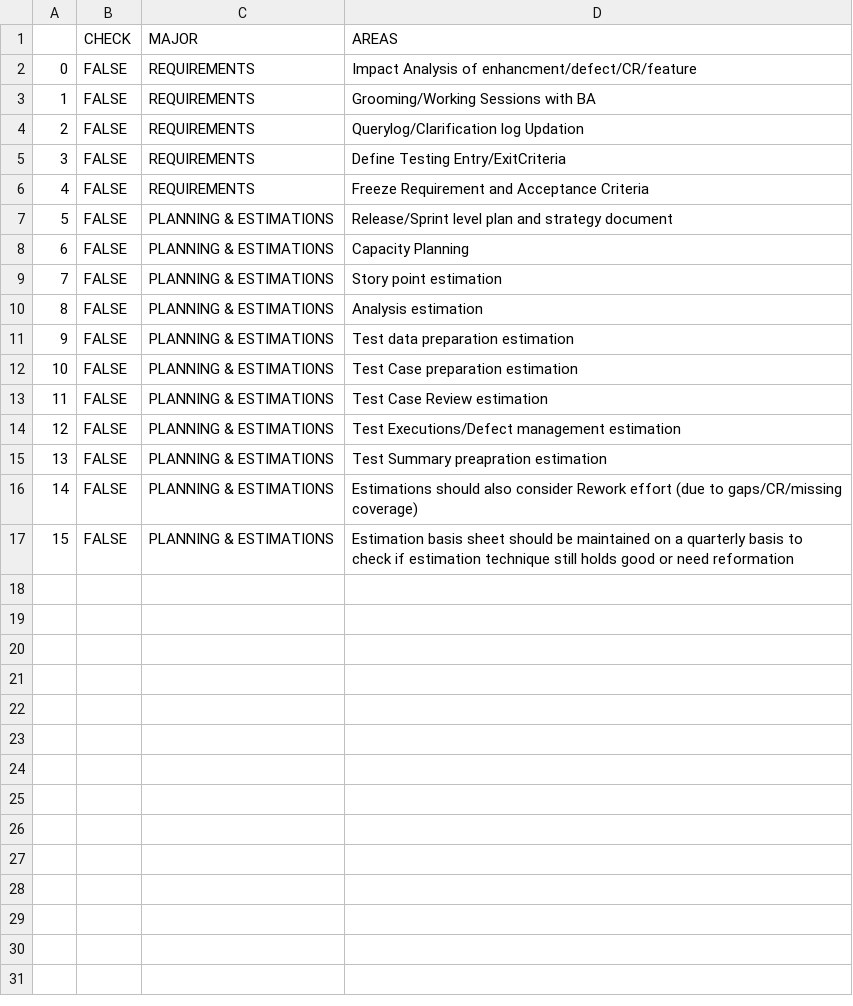
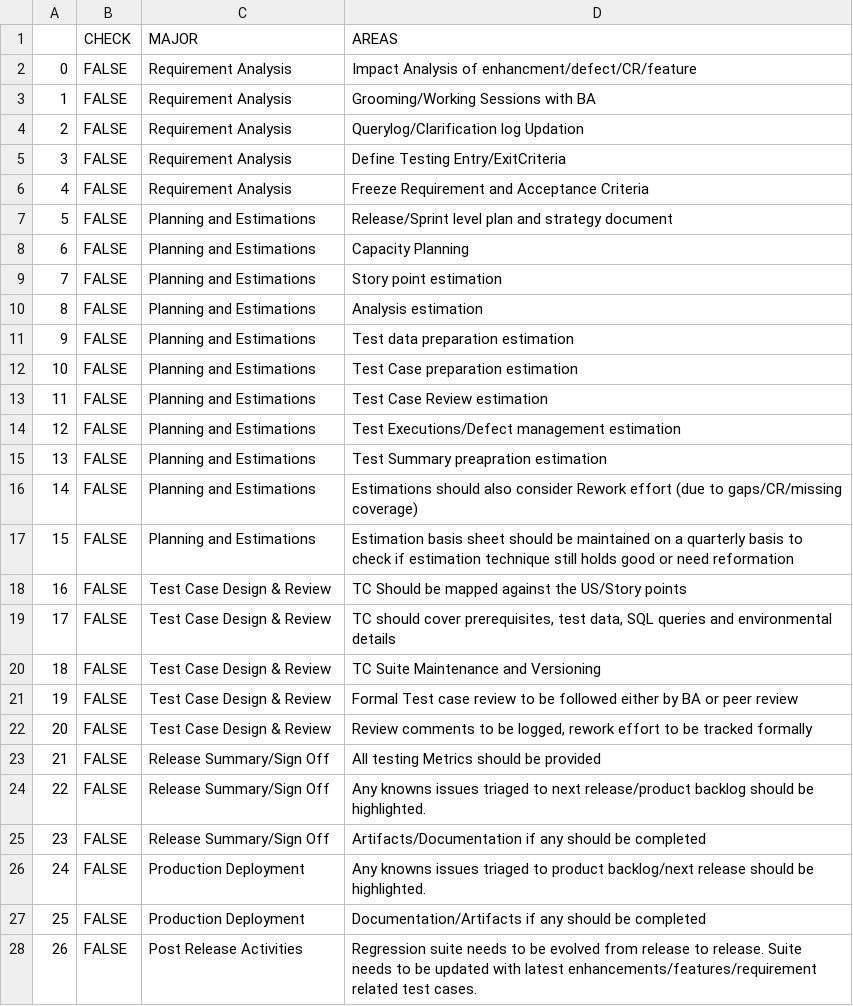
Before and after one commit to 4runl0g-evry/tmm_dashboard_app, a CSV file: data/tmm_template.csv, drawn as a sheet; only a part is shown; the diff covers the shown part only.

```diff
--- a/data/tmm_template.csv
+++ b/data/tmm_template.csv
@@ -1,17 +1,28 @@
 ,CHECK,MAJOR,AREAS
-0,FALSE,REQUIREMENTS,Impact Analysis of enhancment/defect/CR/feature
-1,FALSE,REQUIREMENTS,Grooming/Working Sessions with BA
-2,FALSE,REQUIREMENTS,Querylog/Clarification log Updation
-3,FALSE,REQUIREMENTS,Define Testing Entry/ExitCriteria
-4,FALSE,REQUIREMENTS,Freeze Requirement and Acceptance Criteria
-5,FALSE,PLANNING & ESTIMATIONS,Release/Sprint level plan and strategy document
-6,FALSE,PLANNING & ESTIMATIONS,Capacity Planning
-7,FALSE,PLANNING & ESTIMATIONS,Story point estimation
-8,FALSE,PLANNING & ESTIMATIONS,Analysis estimation
-9,FALSE,PLANNING & ESTIMATIONS,Test data preparation estimation
-10,FALSE,PLANNING & ESTIMATIONS,Test Case preparation estimation
-11,FALSE,PLANNING & ESTIMATIONS,Test Case Review estimation
-12,FALSE,PLANNING & ESTIMATIONS,Test Executions/Defect management estimation
-13,FALSE,PLANNING & ESTIMATIONS,Test Summary preapration estimation
-14,FALSE,PLANNING & ESTIMATIONS,Estimations should also consider Rework effort (due to gaps/CR/missing coverage)
-15,FALSE,PLANNING & ESTIMATIONS,Estimation basis sheet should be maintained on a quarterly basis to check if estimation technique still holds good or need reformation
+0,FALSE,Requirement Analysis,Impact Analysis of enhancment/defect/CR/feature
+1,FALSE,Requirement Analysis,Grooming/Working Sessions with BA
+2,FALSE,Requirement Analysis,Querylog/Clarification log Updation
+3,FALSE,Requirement Analysis,Define Testing Entry/ExitCriteria
+4,FALSE,Requirement Analysis,Freeze Requirement and Acceptance Criteria
+5,FALSE,Planning and Estimations,Release/Sprint level plan and strategy document
+6,FALSE,Planning and Estimations,Capacity Planning
+7,FALSE,Planning and Estimations,Story point estimation
+8,FALSE,Planning and Estimations,Analysis estimation
+9,FALSE,Planning and Estimations,Test data preparation estimation
+10,FALSE,Planning and Estimations,Test Case preparation estimation
+11,FALSE,Planning and Estimations,Test Case Review estimation
+12,FALSE,Planning and Estimations,Test Executions/Defect management estimation
+13,FALSE,Planning and Estimations,Test Summary preapration estimation
+14,FALSE,Planning and Estimations,Estimations should also consider Rework effort (due to gaps/CR/missing coverage)
+15,FALSE,Planning and Estimations,Estimation basis sheet should be maintained on a quarterly basis to check if estimation technique still holds good or need reformation
+16,FALSE,Test Case Design & Review,TC Should be mapped against the US/Story points
+17,FALSE,Test Case Design & Review,"TC should cover prerequisites, test data, SQL queries and environmental details"
+18,FALSE,Test Case Design & Review,TC Suite Maintenance and Versioning
+19,FALSE,Test Case Design & Review,Formal Test case review to be followed either by BA or peer review
+20,FALSE,Test Case Design & Review,"Review comments to be logged, rework effort to be tracked formally"
+21,FALSE,Release Summary/Sign Off,All testing Metrics should be provided
+22,FALSE,Release Summary/Sign Off,Any knowns issues triaged to next release/product backlog should be highlighted.
+23,FALSE,Release Summary/Sign Off,Artifacts/Documentation if any should be completed
+24,FALSE,Production Deployment,Any knowns issues triaged to product backlog/next release should be highlighted.
+25,FALSE,Production Deployment,Documentation/Artifacts if any should be completed
+26,FALSE,Post Release Activities,Regression suite needs to be evolved from release to release. Suite needs to be updated with latest enhancements/features/requirement related test cases.
```
Also changed, not shown: 3 added rows elsewhere in this file, 5 other files.
